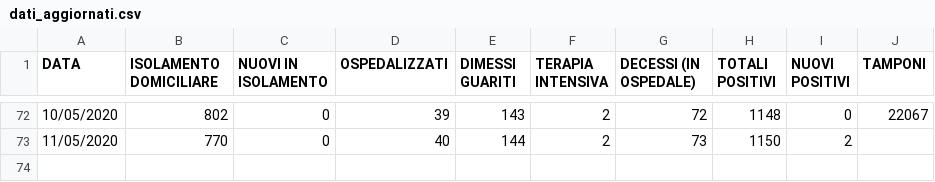
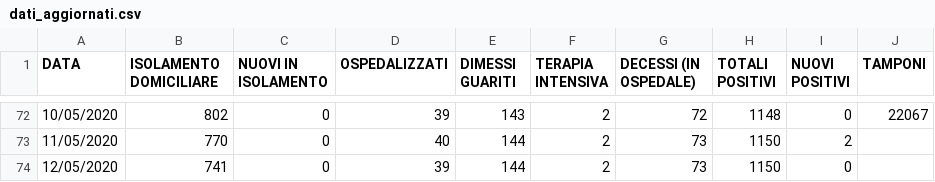
Before and after one commit to Feibio93/COVID-19-BL, a CSV file: Opendata-formato-csv/dati_aggiornati.csv, drawn as a sheet; only a part is shown, gaps mark what is left out; the diff names each change by its address in the sheet, - before the commit and + after, or states it on an @@ line.

Commit message:
Aggiornamento del 13/05, ore 8:00

```diff
--- a/Opendata-formato-csv/dati_aggiornati.csv
+++ b/Opendata-formato-csv/dati_aggiornati.csv
+row 74: 12/05/2020 | 741 | 0 | 39 | 144 | 2 | 73 | 1150 | 0
```
